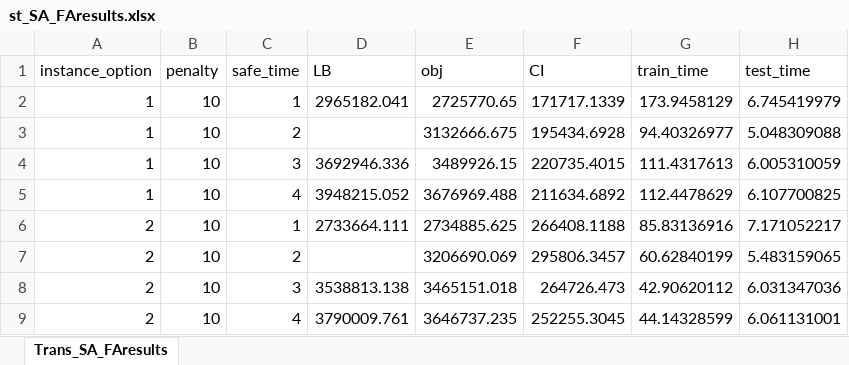
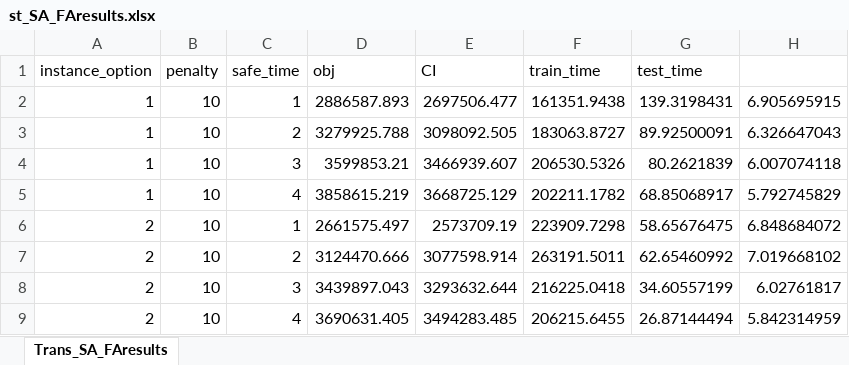
Before and after one commit to songmath-thunderain/msp_models_for_adaptive_disaster_relief_logistics_planning, an Excel workbook: Python/output/case-study/st_SA_FAresults.xlsx, sheet Trans_SA_FAresults, drawn as a sheet; values as stored, in another font and other column widths than the file's, no borders; removed rows and columns are numbered as before the commit, all else as after; the diff names each change by its address in the sheet, - before the commit and + after, or states it on an @@ line.

```diff
--- a/Python/output/case-study/st_SA_FAresults.xlsx (sheet Trans_SA_FAresults)
+++ b/Python/output/case-study/st_SA_FAresults.xlsx (sheet Trans_SA_FAresults)
-column D (LB), rows 2-9: 2965182.041 |  | 3692946.336 | 3948215.052 | 2733664.111 |  | 3538813.138 | 3790009.761
+column H, rows 2-9: 6.905695915 | 6.326647043 | 6.007074118 | 5.792745829 | 6.848684072 | 7.019668102 | 6.02761817 | 5.842314959
-D2 (obj): 2725770.65
+D2 (obj): 2886587.893
-E2 (CI): 171717.1339
+E2 (CI): 2697506.477
-F2 (train_time): 173.9458129
+F2 (train_time): 161351.9438
-G2 (test_time): 6.745419979
+G2 (test_time): 139.3198431
-D3 (obj): 3132666.675
+D3 (obj): 3279925.788
-E3 (CI): 195434.6928
+E3 (CI): 3098092.505
-F3 (train_time): 94.40326977
+F3 (train_time): 183063.8727
-G3 (test_time): 5.048309088
+G3 (test_time): 89.92500091
-D4 (obj): 3489926.15
+D4 (obj): 3599853.21
-E4 (CI): 220735.4015
+E4 (CI): 3466939.607
-F4 (train_time): 111.4317613
+F4 (train_time): 206530.5326
-G4 (test_time): 6.005310059
+G4 (test_time): 80.2621839
-D5 (obj): 3676969.488
+D5 (obj): 3858615.219
-E5 (CI): 211634.6892
+E5 (CI): 3668725.129
-F5 (train_time): 112.4478629
+F5 (train_time): 202211.1782
-G5 (test_time): 6.107700825
+G5 (test_time): 68.85068917
-D6 (obj): 2734885.625
+D6 (obj): 2661575.497
-E6 (CI): 266408.1188
+E6 (CI): 2573709.19
-F6 (train_time): 85.83136916
+F6 (train_time): 223909.7298
-G6 (test_time): 7.171052217
+G6 (test_time): 58.65676475
-D7 (obj): 3206690.069
+D7 (obj): 3124470.666
-E7 (CI): 295806.3457
+E7 (CI): 3077598.914
-F7 (train_time): 60.62840199
+F7 (train_time): 263191.5011
-G7 (test_time): 5.483159065
+G7 (test_time): 62.65460992
-D8 (obj): 3465151.018
+D8 (obj): 3439897.043
-E8 (CI): 264726.473
+E8 (CI): 3293632.644
-F8 (train_time): 42.90620112
+F8 (train_time): 216225.0418
-G8 (test_time): 6.031347036
+G8 (test_time): 34.60557199
-D9 (obj): 3646737.235
+D9 (obj): 3690631.405
-E9 (CI): 252255.3045
+E9 (CI): 3494283.485
-F9 (train_time): 44.14328599
+F9 (train_time): 206215.6455
-G9 (test_time): 6.061131001
+G9 (test_time): 26.87144494
```
Also changed, not shown: Python/output/case-study/FC_SA_FAresults-KPI.xlsx, Python/output/case-study/FC_SA_FAresults.xlsx, 7 other files.
